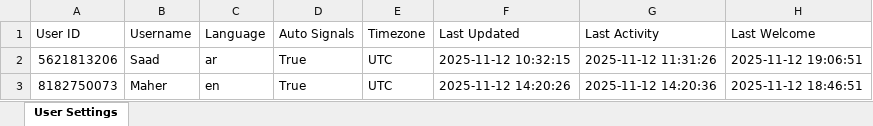
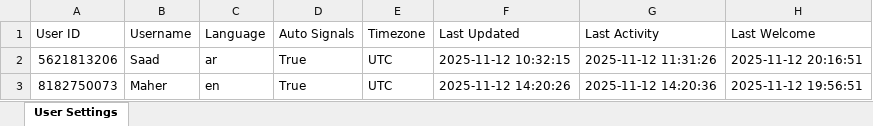
Before and after one commit to memo78-24/MeMo_Bot_Pro_iOS, an Excel workbook: user_settings.xlsx, sheet User Settings, drawn as a sheet; values as stored, in another font and other column widths than the file's, no borders; the diff names each change by its address in the sheet, - before the commit and + after, or states it on an @@ line.

```diff
--- a/user_settings.xlsx (sheet User Settings)
+++ b/user_settings.xlsx (sheet User Settings)
-H2 (Last Welcome): 2025-11-12 19:06:51
+H2 (Last Welcome): 2025-11-12 20:16:51
-H3 (Last Welcome): 2025-11-12 18:46:51
+H3 (Last Welcome): 2025-11-12 19:56:51
```
